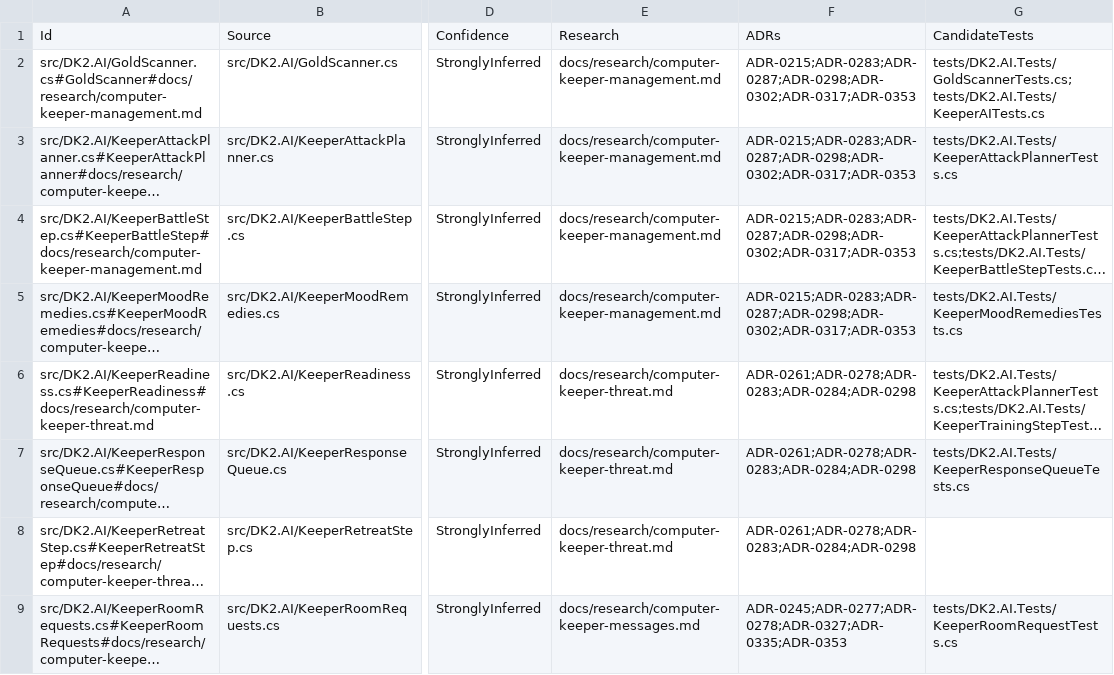
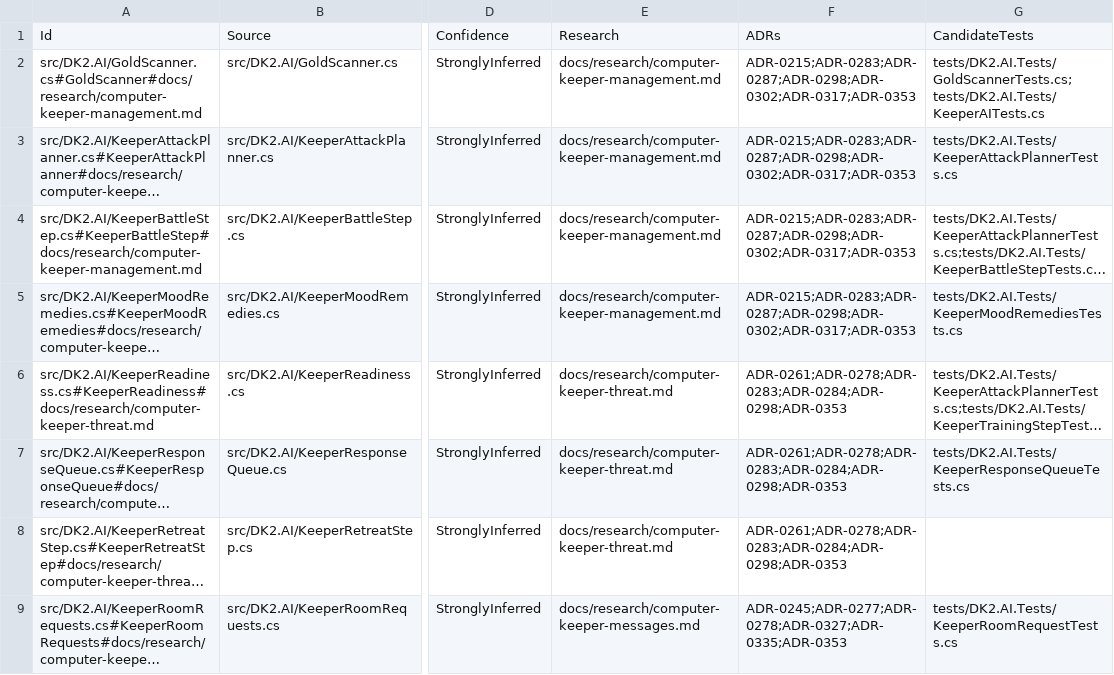
Before and after one commit to franjom/netherhold, a CSV file: docs/verification-ledger.csv, drawn as a sheet; only a part is shown, gaps mark what is left out; long unchanged cells end in …; the diff covers the shown part only; the diff names each change by its address in the sheet, - before the commit and + after, or states it on an @@ line.

```diff
--- a/docs/verification-ledger.csv
+++ b/docs/verification-ledger.csv
-F6:F8: ADR-0261;ADR-0278;ADR-0283;ADR-0284;ADR-0298
+F6:F8: ADR-0261;ADR-0278;ADR-0283;ADR-0284;ADR-0298;ADR-0353
```
Also changed, not shown: 11 edited cells elsewhere in this file, 18 other files.
